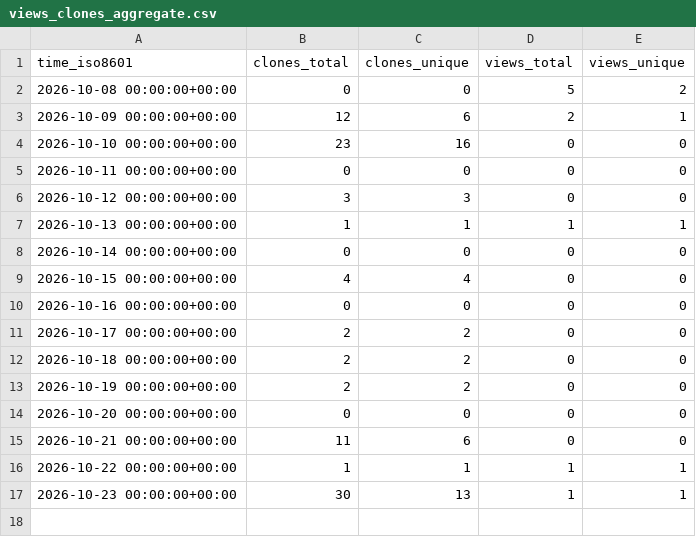
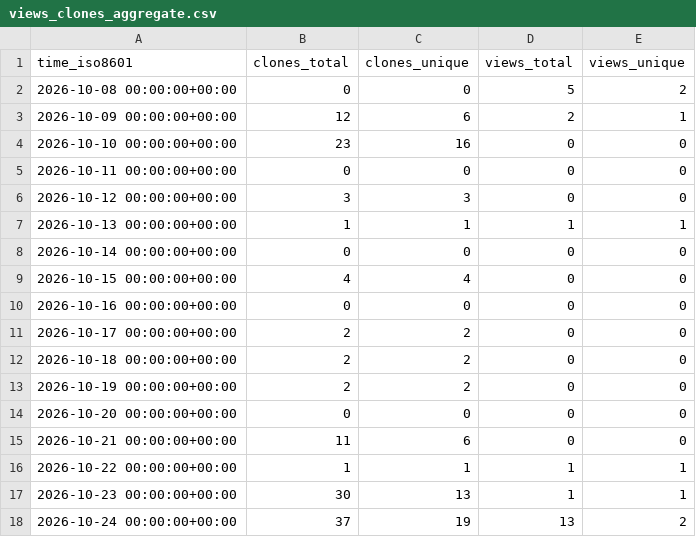
Before and after one commit to martenzi/github-stats, a CSV file: martenzi/ChatVault/ghrs-data/views_clones_aggregate.csv, drawn as a sheet; the diff names each change by its address in the sheet, - before the commit and + after, or states it on an @@ line.

```diff
--- a/martenzi/ChatVault/ghrs-data/views_clones_aggregate.csv
+++ b/martenzi/ChatVault/ghrs-data/views_clones_aggregate.csv
+row 18: 2026-10-24 00:00:00+00:00 | 37 | 19 | 13 | 2
```
Also changed, not shown: 1 other file.
